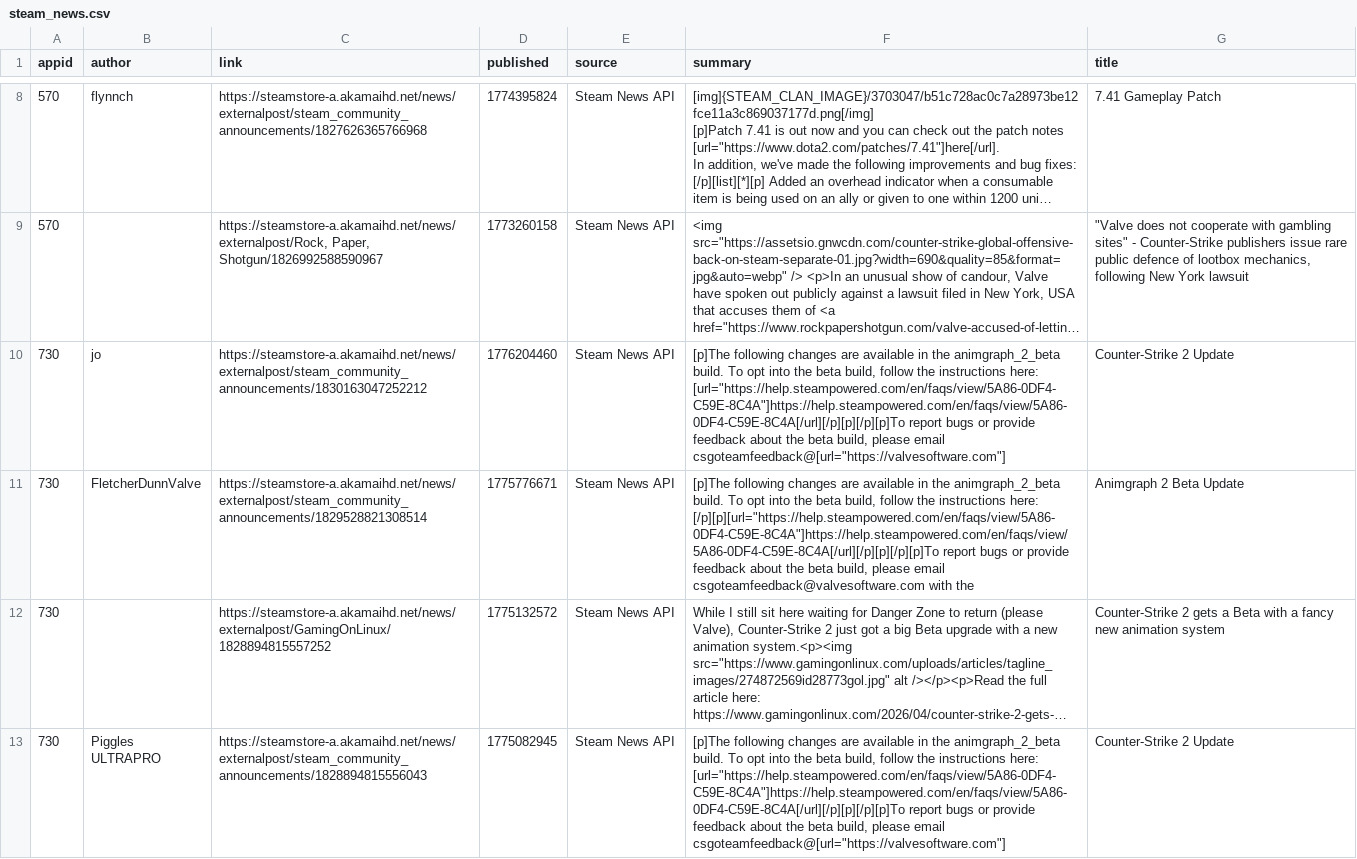
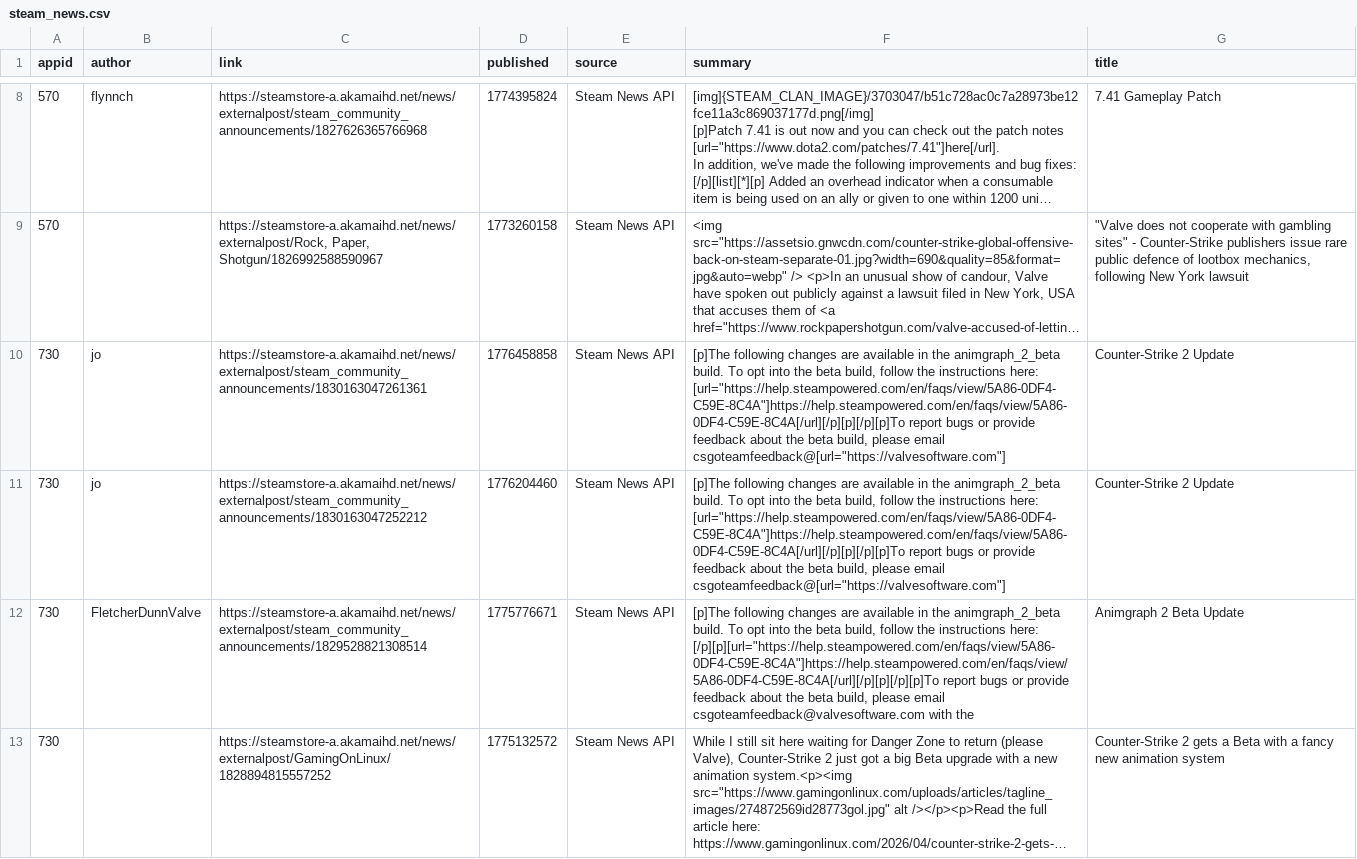
Before and after one commit to BennetttChen/Python-crawl, a CSV file: output/steam_news.csv, drawn as a sheet; only a part is shown, gaps mark what is left out; the shorter side is filled out with more unchanged rows; long unchanged cells end in …; the diff covers the shown part only; the diff names each change by its address in the sheet, - before the commit and + after, or states it on an @@ line.

```diff
--- a/output/steam_news.csv
+++ b/output/steam_news.csv
+row 10: 730 | jo | https://steamstore-a.akamaihd.net/news/externalpost/steam_community_announcements/1830163047261361 | 1776458858 | Steam News API | [p]The following changes are available in the animgraph_2_beta build. To opt into the beta build, follow the instructions here: [url="https://help.steampowered.com/en/faqs/view/5A86-0DF4-C59E-8C4A"]https://help.steampowered.com/en/faqs/view/5A86-0DF4-C59E-8C4A[/url][/p][p][/p][p]To report bugs or provide feedback about the beta build, please email csgoteamfeedback@[url="https://valvesoftware.com"] | Counter-Strike 2 Update
```
Also changed, not shown: 1 removed row and 1 moved row elsewhere in this file, output/bili_timeline.csv, 4 other files.
